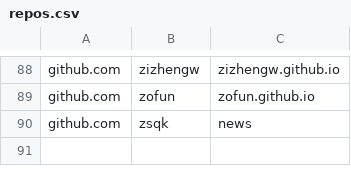
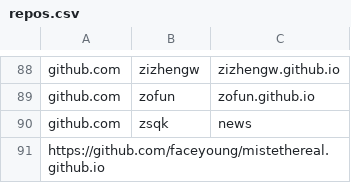
Before and after one commit to saveweb/Auto-backup-repo, a CSV file: repos.csv, drawn as a sheet; only a part is shown, gaps mark what is left out; the diff names each change by its address in the sheet, - before the commit and + after, or states it on an @@ line.

Commit message:
添加「烟波浩渺」博客仓库
saveweb/doing#151

```diff
--- a/repos.csv
+++ b/repos.csv
+row 91: https://github.com/faceyoung/mistethereal.github.io
```
